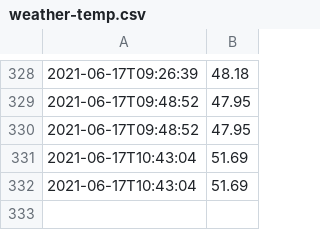
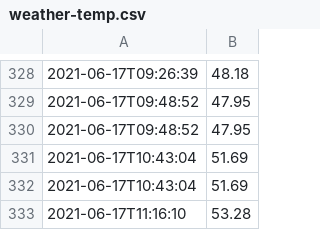
Before and after one commit to michaelgursky/testdata, a CSV file: weather-temp.csv, drawn as a sheet; only a part is shown, gaps mark what is left out.

Commit message:
Flat: latest data (2021-06-17T11:16:29.306Z) {   "date": "2021-06-17T11:16:29.306Z",   "files": [     {       "name": "weather-06089.json",       "deltaBytes": -11,       "source": "https://api.openweathermap.org/data/2.5/weather?zip=06089,us&units=imperial&appid=2f6693b9f4d46362910292a9f0ad0bba"     },     {       "name": "weather-humidity.csv",       "deltaBytes": 23,       "source": "https://api.openweathermap.org/data/2.5/weather?zip=06089,us&units=imperial&appid=2f6693b9f4d46362910292a9f0ad0bba"     },     {       "name": "weather-temp.csv",       "deltaBytes": 26,       "source": "https://api.openweathermap.org/data/2.5/weather?zip=06089,us&units=imperial&appid=2f6693b9f4d46362910292a9f0ad0bba"     }   ] }

```diff
--- a/weather-temp.csv
+++ b/weather-temp.csv
@@ -332 +332,2 @@
 2021-06-17T10:43:04,51.69
+2021-06-17T11:16:10,53.28
```
Also changed, not shown: weather-humidity.csv, 1 other file.
